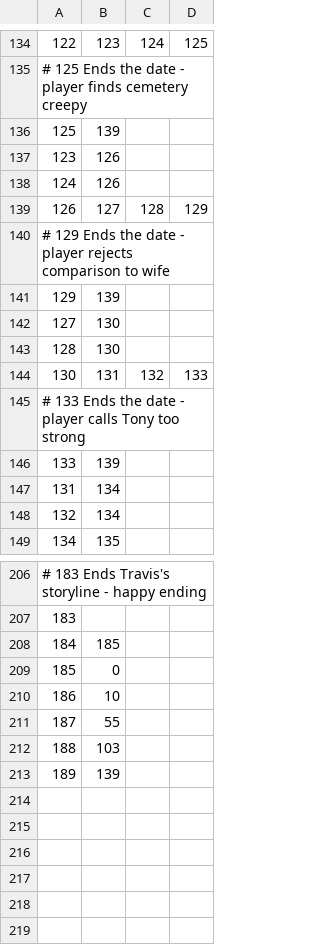
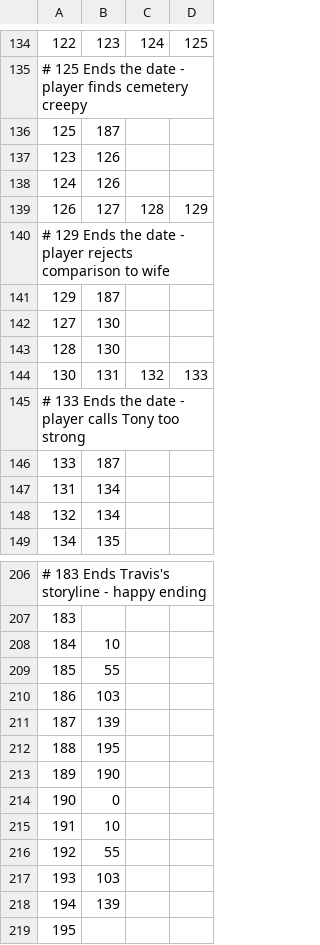
Before and after one commit to bob16795/get-adopted, a CSV file: ass/graph.csv, drawn as a sheet; only a part is shown, gaps mark what is left out; the diff covers the shown part only.

```diff
--- a/ass/graph.csv
+++ b/ass/graph.csv
@@ -135,3 +135,3 @@
 # 125 Ends the date - player finds cemetery creepy
-125,139
+125,187
 123,126
@@ -140,3 +140,3 @@
 # 129 Ends the date - player rejects comparison to wife
-129,139
+129,187
 127,130
@@ -145,3 +145,3 @@
 # 133 Ends the date - player calls Tony too strong
-133,139
+133,187
 131,134
@@ -207,7 +207,13 @@
 183
-184,185
-185,0
-186,10
-187,55
-188,103
-189,139
+184,10
+185,55
+186,103
+187,139
+188,195
+189,190
+190,0
+191,10
+192,55
+193,103
+194,139
+195
```
Also changed, not shown: 27 edited cells elsewhere in this file, 2 other files.
